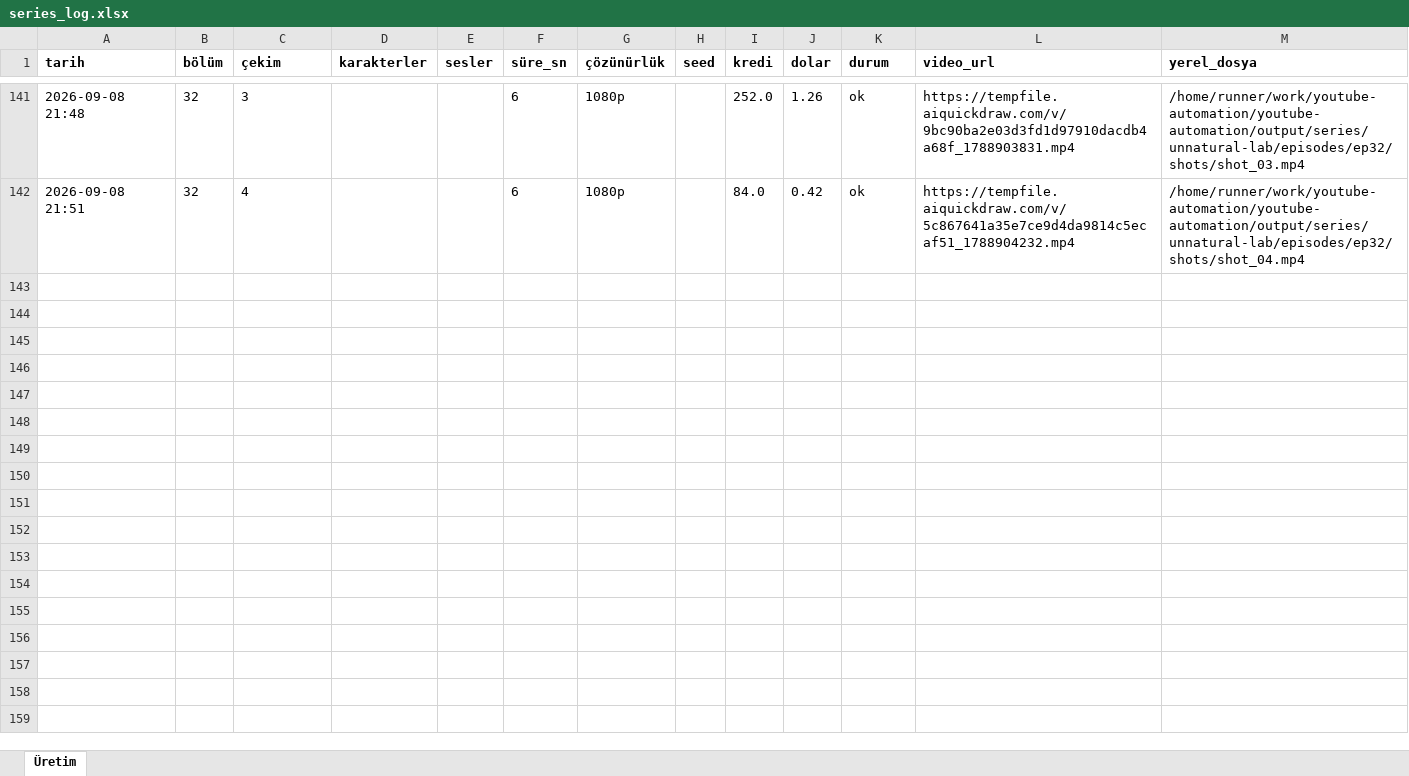
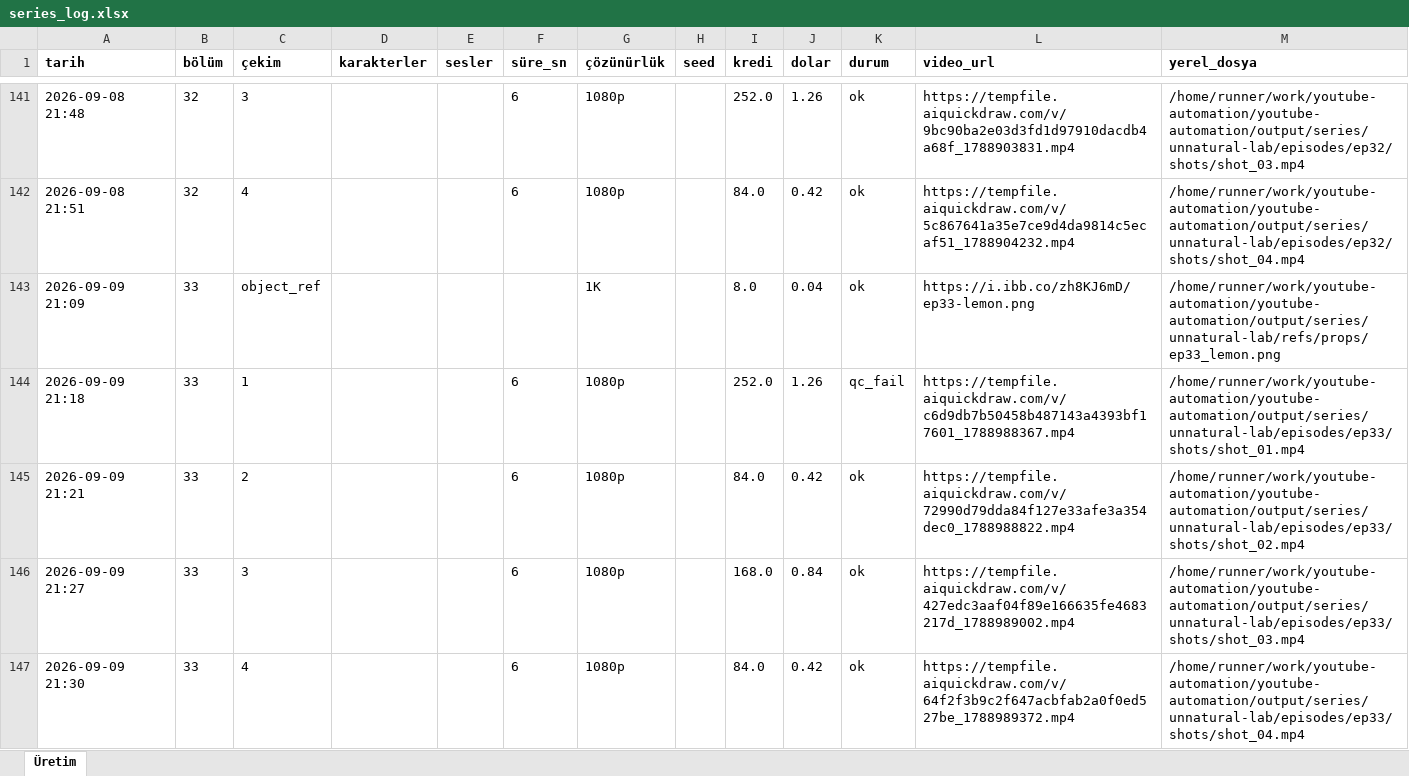
Before and after one commit to Wolkchen00/youtube-automation, an Excel workbook: sentinal_ihsan/unnatural-lab/series_log.xlsx, sheet Üretim, drawn as a sheet; only a part is shown, gaps mark what is left out; values as stored, in another font and other column widths than the file's, no borders; the diff covers the shown part only; the diff names each change by its address in the sheet, - before the commit and + after, or states it on an @@ line.

```diff
--- a/sentinal_ihsan/unnatural-lab/series_log.xlsx (sheet Üretim)
+++ b/sentinal_ihsan/unnatural-lab/series_log.xlsx (sheet Üretim)
+row 143: 2026-09-09 21:09 | 33 | object_ref |  |  |  | 1K |  | 8.0 | 0.04 | ok | https://i.ibb.co/zh8KJ6mD/ep33-lemon.png | /home/runner/work/youtube-automation/youtube-automation/output/series/unnatural-lab/refs/props/ep33_lemon.png
+row 144: 2026-09-09 21:18 | 33 | 1 |  |  | 6 | 1080p |  | 252.0 | 1.26 | qc_fail | https://tempfile.aiquickdraw.com/v/c6d9db7b50458b487143a4393bf17601_1788988367.mp4 | /home/runner/work/youtube-automation/youtube-automation/output/series/unnatural-lab/episodes/ep33/shots/shot_01.mp4
+row 145: 2026-09-09 21:21 | 33 | 2 |  |  | 6 | 1080p |  | 84.0 | 0.42 | ok | https://tempfile.aiquickdraw.com/v/72990d79dda84f127e33afe3a354dec0_1788988822.mp4 | /home/runner/work/youtube-automation/youtube-automation/output/series/unnatural-lab/episodes/ep33/shots/shot_02.mp4
+row 146: 2026-09-09 21:27 | 33 | 3 |  |  | 6 | 1080p |  | 168.0 | 0.84 | ok | https://tempfile.aiquickdraw.com/v/427edc3aaf04f89e166635fe4683217d_1788989002.mp4 | /home/runner/work/youtube-automation/youtube-automation/output/series/unnatural-lab/episodes/ep33/shots/shot_03.mp4
+row 147: 2026-09-09 21:30 | 33 | 4 |  |  | 6 | 1080p |  | 84.0 | 0.42 | ok | https://tempfile.aiquickdraw.com/v/64f2f3b9c2f647acbfab2a0f0ed527be_1788989372.mp4 | /home/runner/work/youtube-automation/youtube-automation/output/series/unnatural-lab/episodes/ep33/shots/shot_04.mp4
```
Also changed, not shown: 4 added rows elsewhere in this sheet, 6 other files.
